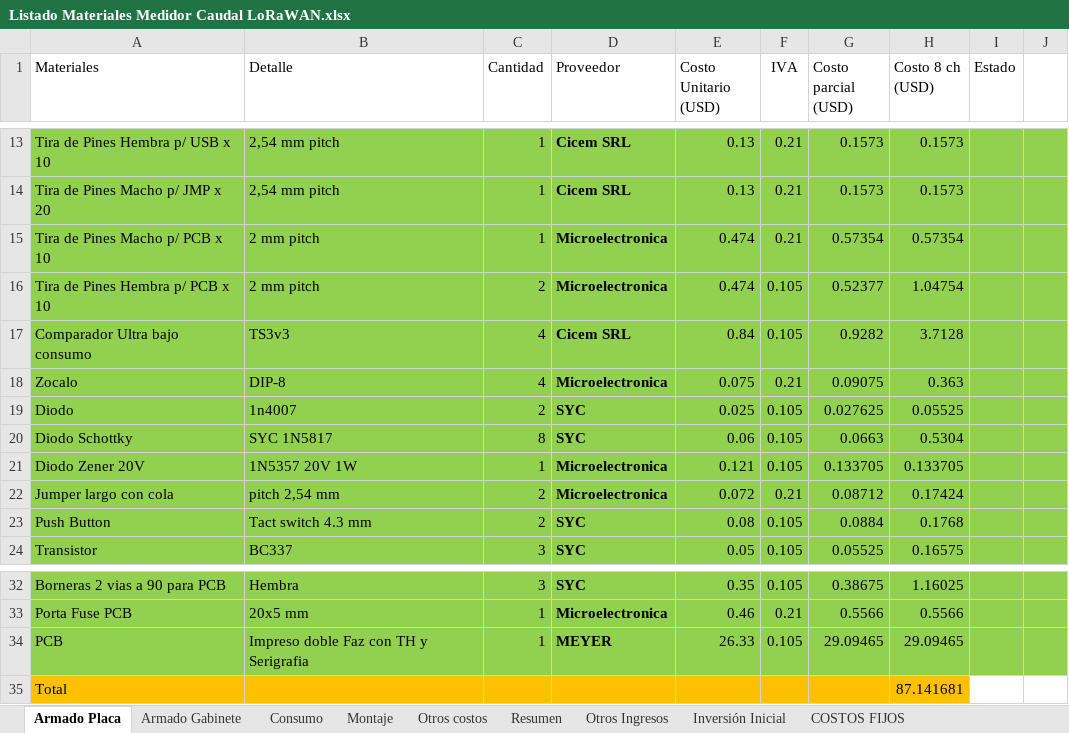
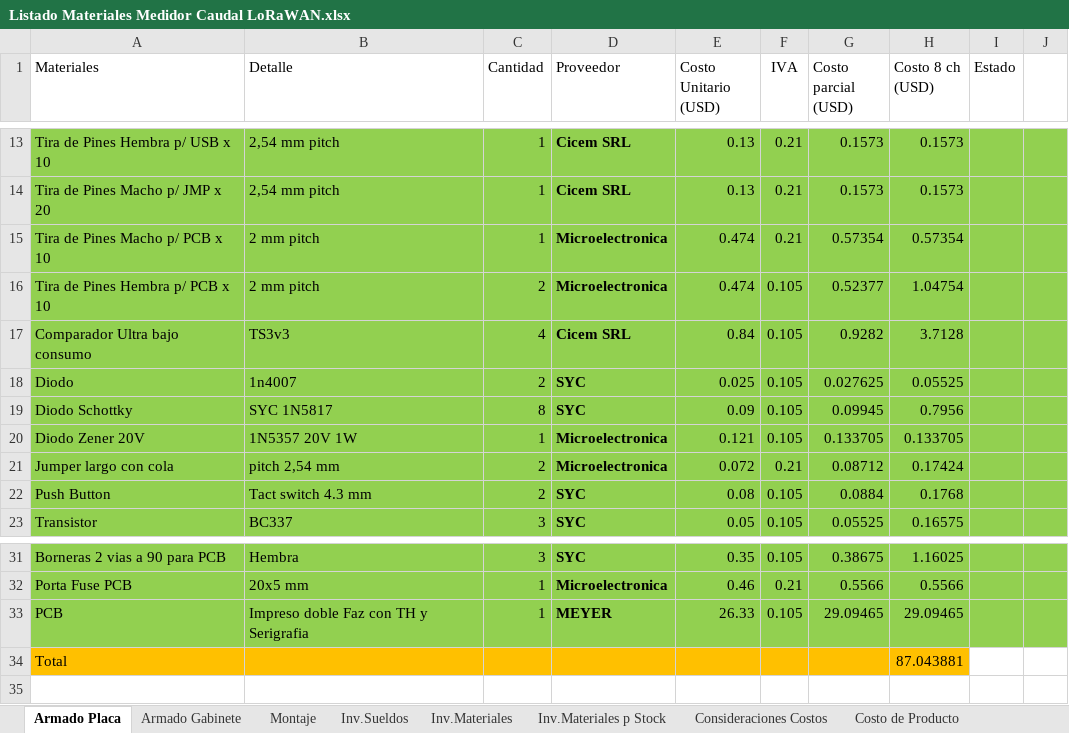
Before and after one commit to quirogaluistomas/MDot_Caudal_Proyecto_2, an Excel workbook: Listado Materiales Medidor Caudal LoRaWAN.xlsx, sheet Armado Placa, drawn as a sheet; only a part is shown, gaps mark what is left out; values as stored, in another font and other column widths than the file's, no borders; removed rows and columns are numbered as before the commit, all else as after; the diff names each change by its address in the sheet, - before the commit and + after, or states it on an @@ line.

```diff
--- a/Listado Materiales Medidor Caudal LoRaWAN.xlsx (sheet Armado Placa)
+++ b/Listado Materiales Medidor Caudal LoRaWAN.xlsx (sheet Armado Placa)
-sheet tab: Otros costos
+sheet tab: Consideraciones Costos
+sheet tab: Inv.Materiales
+sheet tab: Inv.Materiales p Stock
+sheet tab: Costo de Producto
-row 18: Zocalo | DIP-8 | 4 | Microelectronica | 0.075 | 0.21 | 0.09075 | 0.363
-E19 (Costo Unitario (USD)): 0.06
+E19 (Costo Unitario (USD)): 0.09
-G19 (Costo parcial (USD)): 0.0663
+G19 (Costo parcial (USD)): 0.09945
-H19 (Costo 8 ch (USD)): 0.5304
+H19 (Costo 8 ch (USD)): 0.7956
-H34 (Costo 8 ch (USD)): 87.141681
+H34 (Costo 8 ch (USD)): 87.043881
```
Also changed, not shown: sheet Consideraciones Costos, sheet Inv.Sueldos, sheet Montaje, sheet Armado Gabinete, sheet Resumen, other sheet tabs, formulas that keep their value, 1 other file.
